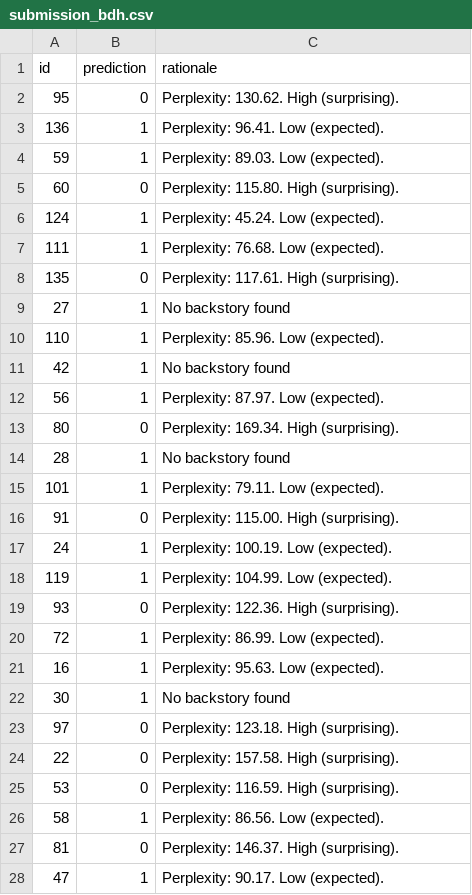
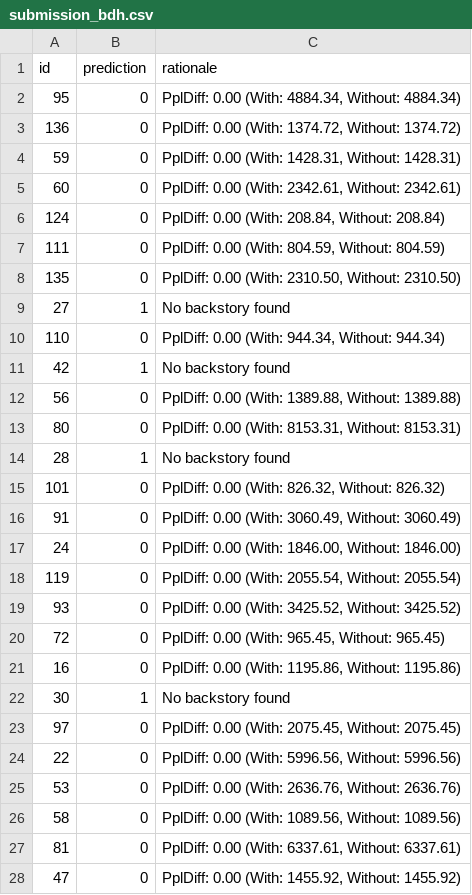
Before and after one commit to AdityaSinghBisht100/KDSH, a CSV file: submission_bdh.csv, drawn as a sheet; only a part is shown; the diff covers the shown part only.

```diff
--- a/submission_bdh.csv
+++ b/submission_bdh.csv
@@ -1,28 +1,28 @@
 id,prediction,rationale
-95,0,Perplexity: 130.62. High (surprising).
-136,1,Perplexity: 96.41. Low (expected).
-59,1,Perplexity: 89.03. Low (expected).
-60,0,Perplexity: 115.80. High (surprising).
-124,1,Perplexity: 45.24. Low (expected).
-111,1,Perplexity: 76.68. Low (expected).
-135,0,Perplexity: 117.61. High (surprising).
+95,0,"PplDiff: 0.00 (With: 4884.34, Without: 4884.34)"
+136,0,"PplDiff: 0.00 (With: 1374.72, Without: 1374.72)"
+59,0,"PplDiff: 0.00 (With: 1428.31, Without: 1428.31)"
+60,0,"PplDiff: 0.00 (With: 2342.61, Without: 2342.61)"
+124,0,"PplDiff: 0.00 (With: 208.84, Without: 208.84)"
+111,0,"PplDiff: 0.00 (With: 804.59, Without: 804.59)"
+135,0,"PplDiff: 0.00 (With: 2310.50, Without: 2310.50)"
 27,1,No backstory found
-110,1,Perplexity: 85.96. Low (expected).
+110,0,"PplDiff: 0.00 (With: 944.34, Without: 944.34)"
 42,1,No backstory found
-56,1,Perplexity: 87.97. Low (expected).
-80,0,Perplexity: 169.34. High (surprising).
+56,0,"PplDiff: 0.00 (With: 1389.88, Without: 1389.88)"
+80,0,"PplDiff: 0.00 (With: 8153.31, Without: 8153.31)"
 28,1,No backstory found
-101,1,Perplexity: 79.11. Low (expected).
-91,0,Perplexity: 115.00. High (surprising).
-24,1,Perplexity: 100.19. Low (expected).
-119,1,Perplexity: 104.99. Low (expected).
-93,0,Perplexity: 122.36. High (surprising).
-72,1,Perplexity: 86.99. Low (expected).
-16,1,Perplexity: 95.63. Low (expected).
+101,0,"PplDiff: 0.00 (With: 826.32, Without: 826.32)"
+91,0,"PplDiff: 0.00 (With: 3060.49, Without: 3060.49)"
+24,0,"PplDiff: 0.00 (With: 1846.00, Without: 1846.00)"
+119,0,"PplDiff: 0.00 (With: 2055.54, Without: 2055.54)"
+93,0,"PplDiff: 0.00 (With: 3425.52, Without: 3425.52)"
+72,0,"PplDiff: 0.00 (With: 965.45, Without: 965.45)"
+16,0,"PplDiff: 0.00 (With: 1195.86, Without: 1195.86)"
 30,1,No backstory found
-97,0,Perplexity: 123.18. High (surprising).
-22,0,Perplexity: 157.58. High (surprising).
-53,0,Perplexity: 116.59. High (surprising).
-58,1,Perplexity: 86.56. Low (expected).
-81,0,Perplexity: 146.37. High (surprising).
-47,1,Perplexity: 90.17. Low (expected).
+97,0,"PplDiff: 0.00 (With: 2075.45, Without: 2075.45)"
+22,0,"PplDiff: 0.00 (With: 5996.56, Without: 5996.56)"
+53,0,"PplDiff: 0.00 (With: 2636.76, Without: 2636.76)"
+58,0,"PplDiff: 0.00 (With: 1089.56, Without: 1089.56)"
+81,0,"PplDiff: 0.00 (With: 6337.61, Without: 6337.61)"
+47,0,"PplDiff: 0.00 (With: 1455.92, Without: 1455.92)"
```
Also changed, not shown: 48 edited cells elsewhere in this file, 12 other files.
